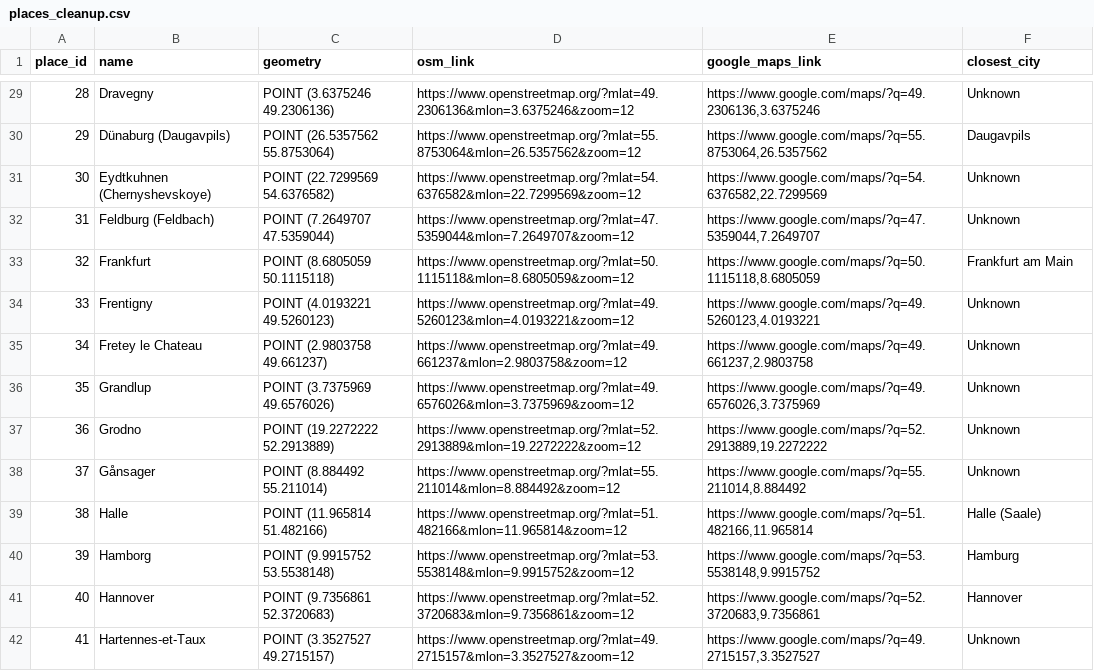
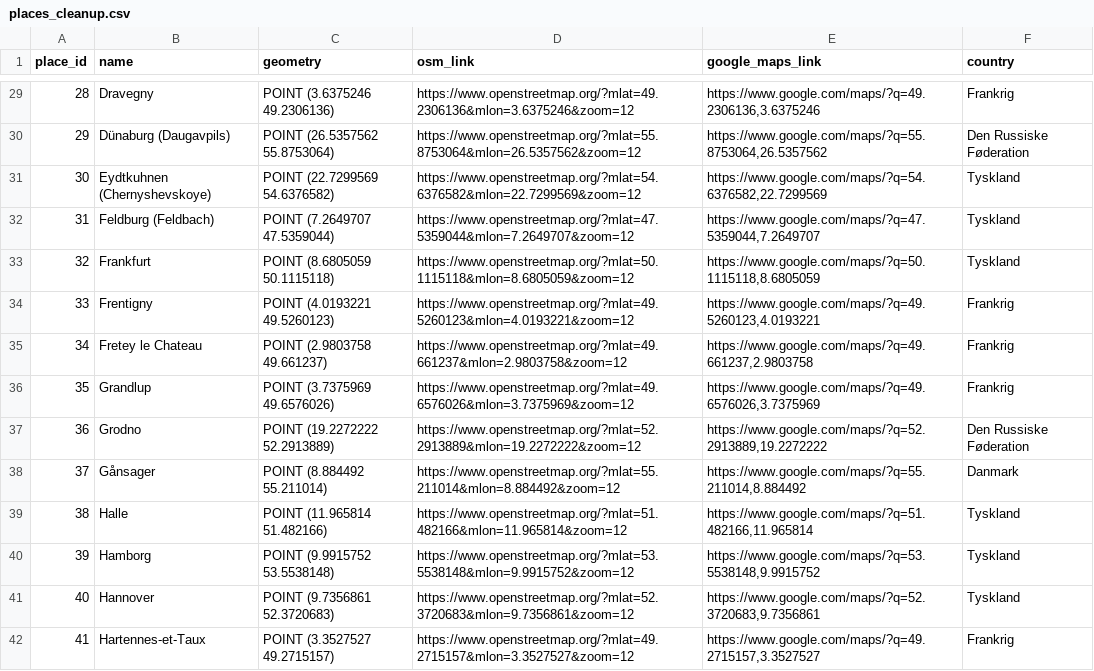
Before and after one commit to dalager/jernkorsetbreve, a CSV file: data/places_cleanup.csv, drawn as a sheet; only a part is shown, gaps mark what is left out; the diff covers the shown part only.

```diff
--- a/data/places_cleanup.csv
+++ b/data/places_cleanup.csv
@@ -1 +1 @@
-place_id,name,geometry,osm_link,google_maps_link,closest_city
+place_id,name,geometry,osm_link,google_maps_link,country
@@ -29,14 +29,14 @@ place_id,name,geometry,osm_link,google_maps_link,closest_city
-28,Dravegny,POINT (3.6375246 49.2306136),https://www.openstreetmap.org/?mlat=49.2306136&mlon=3.6375246&zoom=12,"https://www.google.com/maps/?q=49.2306136,3.6375246",Unknown
-29,Dünaburg (Daugavpils),POINT (26.5357562 55.8753064),https://www.openstreetmap.org/?mlat=55.8753064&mlon=26.5357562&zoom=12,"https://www.google.com/maps/?q=55.8753064,26.5357562",Daugavpils
-30,Eydtkuhnen (Chernyshevskoye),POINT (22.7299569 54.6376582),https://www.openstreetmap.org/?mlat=54.6376582&mlon=22.7299569&zoom=12,"https://www.google.com/maps/?q=54.6376582,22.7299569",Unknown
-31,Feldburg (Feldbach),POINT (7.2649707 47.5359044),https://www.openstreetmap.org/?mlat=47.5359044&mlon=7.2649707&zoom=12,"https://www.google.com/maps/?q=47.5359044,7.2649707",Unknown
-32,Frankfurt,POINT (8.6805059 50.1115118),https://www.openstreetmap.org/?mlat=50.1115118&mlon=8.6805059&zoom=12,"https://www.google.com/maps/?q=50.1115118,8.6805059",Frankfurt am Main
-33,Frentigny,POINT (4.0193221 49.5260123),https://www.openstreetmap.org/?mlat=49.5260123&mlon=4.0193221&zoom=12,"https://www.google.com/maps/?q=49.5260123,4.0193221",Unknown
-34,Fretey le Chateau,POINT (2.9803758 49.661237),https://www.openstreetmap.org/?mlat=49.661237&mlon=2.9803758&zoom=12,"https://www.google.com/maps/?q=49.661237,2.9803758",Unknown
-35,Grandlup,POINT (3.7375969 49.6576026),https://www.openstreetmap.org/?mlat=49.6576026&mlon=3.7375969&zoom=12,"https://www.google.com/maps/?q=49.6576026,3.7375969",Unknown
-36,Grodno,POINT (19.2272222 52.2913889),https://www.openstreetmap.org/?mlat=52.2913889&mlon=19.2272222&zoom=12,"https://www.google.com/maps/?q=52.2913889,19.2272222",Unknown
-37,Gånsager,POINT (8.884492 55.211014),https://www.openstreetmap.org/?mlat=55.211014&mlon=8.884492&zoom=12,"https://www.google.com/maps/?q=55.211014,8.884492",Unknown
-38,Halle,POINT (11.965814 51.482166),https://www.openstreetmap.org/?mlat=51.482166&mlon=11.965814&zoom=12,"https://www.google.com/maps/?q=51.482166,11.965814",Halle (Saale)
-39,Hamborg,POINT (9.9915752 53.5538148),https://www.openstreetmap.org/?mlat=53.5538148&mlon=9.9915752&zoom=12,"https://www.google.com/maps/?q=53.5538148,9.9915752",Hamburg
-40,Hannover,POINT (9.7356861 52.3720683),https://www.openstreetmap.org/?mlat=52.3720683&mlon=9.7356861&zoom=12,"https://www.google.com/maps/?q=52.3720683,9.7356861",Hannover
-41,Hartennes-et-Taux,POINT (3.3527527 49.2715157),https://www.openstreetmap.org/?mlat=49.2715157&mlon=3.3527527&zoom=12,"https://www.google.com/maps/?q=49.2715157,3.3527527",Unknown
+28,Dravegny,POINT (3.6375246 49.2306136),https://www.openstreetmap.org/?mlat=49.2306136&mlon=3.6375246&zoom=12,"https://www.google.com/maps/?q=49.2306136,3.6375246",Frankrig
+29,Dünaburg (Daugavpils),POINT (26.5357562 55.8753064),https://www.openstreetmap.org/?mlat=55.8753064&mlon=26.5357562&zoom=12,"https://www.google.com/maps/?q=55.8753064,26.5357562",Den Russiske Føderation
+30,Eydtkuhnen (Chernyshevskoye),POINT (22.7299569 54.6376582),https://www.openstreetmap.org/?mlat=54.6376582&mlon=22.7299569&zoom=12,"https://www.google.com/maps/?q=54.6376582,22.7299569",Tyskland
+31,Feldburg (Feldbach),POINT (7.2649707 47.5359044),https://www.openstreetmap.org/?mlat=47.5359044&mlon=7.2649707&zoom=12,"https://www.google.com/maps/?q=47.5359044,7.2649707",Tyskland
+32,Frankfurt,POINT (8.6805059 50.1115118),https://www.openstreetmap.org/?mlat=50.1115118&mlon=8.6805059&zoom=12,"https://www.google.com/maps/?q=50.1115118,8.6805059",Tyskland
+33,Frentigny,POINT (4.0193221 49.5260123),https://www.openstreetmap.org/?mlat=49.5260123&mlon=4.0193221&zoom=12,"https://www.google.com/maps/?q=49.5260123,4.0193221",Frankrig
+34,Fretey le Chateau,POINT (2.9803758 49.661237),https://www.openstreetmap.org/?mlat=49.661237&mlon=2.9803758&zoom=12,"https://www.google.com/maps/?q=49.661237,2.9803758",Frankrig
+35,Grandlup,POINT (3.7375969 49.6576026),https://www.openstreetmap.org/?mlat=49.6576026&mlon=3.7375969&zoom=12,"https://www.google.com/maps/?q=49.6576026,3.7375969",Frankrig
+36,Grodno,POINT (19.2272222 52.2913889),https://www.openstreetmap.org/?mlat=52.2913889&mlon=19.2272222&zoom=12,"https://www.google.com/maps/?q=52.2913889,19.2272222",Den Russiske Føderation
+37,Gånsager,POINT (8.884492 55.211014),https://www.openstreetmap.org/?mlat=55.211014&mlon=8.884492&zoom=12,"https://www.google.com/maps/?q=55.211014,8.884492",Danmark
+38,Halle,POINT (11.965814 51.482166),https://www.openstreetmap.org/?mlat=51.482166&mlon=11.965814&zoom=12,"https://www.google.com/maps/?q=51.482166,11.965814",Tyskland
+39,Hamborg,POINT (9.9915752 53.5538148),https://www.openstreetmap.org/?mlat=53.5538148&mlon=9.9915752&zoom=12,"https://www.google.com/maps/?q=53.5538148,9.9915752",Tyskland
+40,Hannover,POINT (9.7356861 52.3720683),https://www.openstreetmap.org/?mlat=52.3720683&mlon=9.7356861&zoom=12,"https://www.google.com/maps/?q=52.3720683,9.7356861",Tyskland
+41,Hartennes-et-Taux,POINT (3.3527527 49.2715157),https://www.openstreetmap.org/?mlat=49.2715157&mlon=3.3527527&zoom=12,"https://www.google.com/maps/?q=49.2715157,3.3527527",Frankrig
```
Also changed, not shown: 62 edited cells elsewhere in this file, 3 other files.
